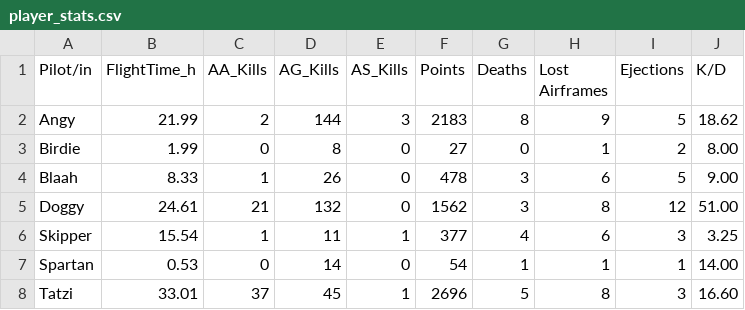
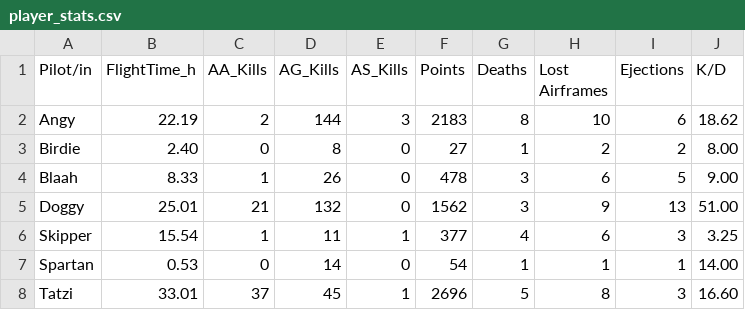
Before and after one commit to Ogeidkceurt/KCWebSta, a CSV file: docs/data/player_stats.csv, drawn as a sheet.

Commit message:
Automatisches DCS Statistik Update 2026-09-05 19:59:00

```diff
--- a/docs/data/player_stats.csv
+++ b/docs/data/player_stats.csv
@@ -1,6 +1,6 @@
 Pilot/in,FlightTime_h,AA_Kills,AG_Kills,AS_Kills,Points,Deaths,Lost Airframes,Ejections,K/D
-Angy,21.99,2,144,3,2183,8,9,5,18.62
-Birdie,1.99,0,8,0,27,0,1,2,8.00
+Angy,22.19,2,144,3,2183,8,10,6,18.62
+Birdie,2.40,0,8,0,27,1,2,2,8.00
 Blaah,8.33,1,26,0,478,3,6,5,9.00
-Doggy,24.61,21,132,0,1562,3,8,12,51.00
+Doggy,25.01,21,132,0,1562,3,9,13,51.00
 Skipper,15.54,1,11,1,377,4,6,3,3.25
```
